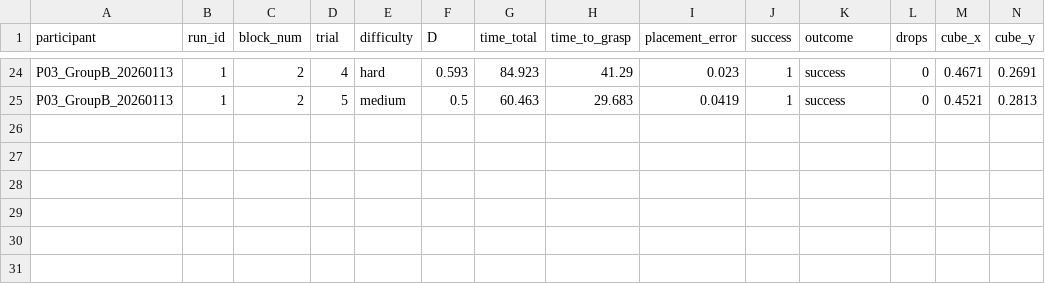
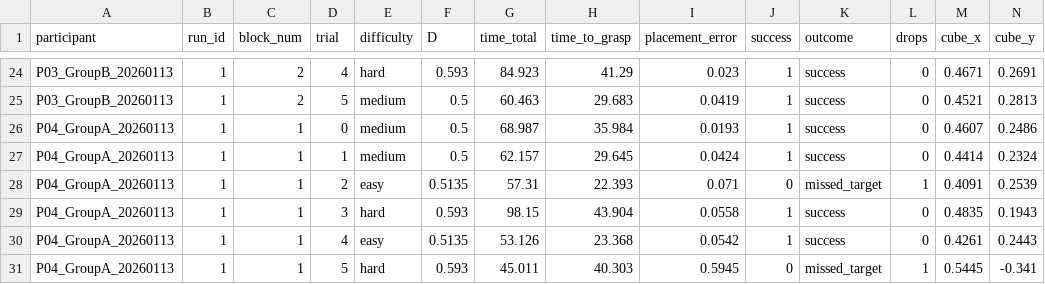
Before and after one commit to magheya/Robot-Arm-Teleoperation, a CSV file: src/simulation/results_unimanual_all.csv, drawn as a sheet; only a part is shown, gaps mark what is left out; rows hold the shown columns only; the diff covers the shown part only; the diff names each change by its address in the sheet, - before the commit and + after, or states it on an @@ line.

Commit message:
adding more trials

```diff
--- a/src/simulation/results_unimanual_all.csv
+++ b/src/simulation/results_unimanual_all.csv
+row 26: P04_GroupA_20260113 | 1 | 1 | 0 | medium | 0.5 | 68.987 | 35.984 | 0.0193 | 1 | success | 0 | 0.4607 | 0.2486
+row 27: P04_GroupA_20260113 | 1 | 1 | 1 | medium | 0.5 | 62.157 | 29.645 | 0.0424 | 1 | success | 0 | 0.4414 | 0.2324
+row 28: P04_GroupA_20260113 | 1 | 1 | 2 | easy | 0.5135 | 57.31 | 22.393 | 0.071 | 0 | missed_target | 1 | 0.4091 | 0.2539
+row 29: P04_GroupA_20260113 | 1 | 1 | 3 | hard | 0.593 | 98.15 | 43.904 | 0.0558 | 1 | success | 0 | 0.4835 | 0.1943
+row 30: P04_GroupA_20260113 | 1 | 1 | 4 | easy | 0.5135 | 53.126 | 23.368 | 0.0542 | 1 | success | 0 | 0.4261 | 0.2443
+row 31: P04_GroupA_20260113 | 1 | 1 | 5 | hard | 0.593 | 45.011 | 40.303 | 0.5945 | 0 | missed_target | 1 | 0.5445 | -0.341
```
Also changed, not shown: 1 added row, 1 removed row and 41 edited cells elsewhere in this file, src/simulation/results_bimanual_all.csv, 1 other file.
